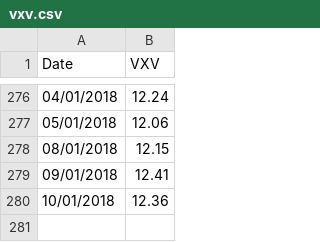
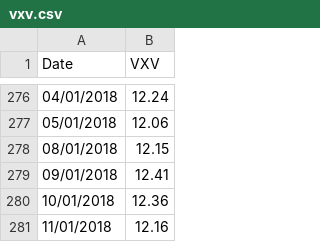
Before and after one commit to smartbing/longrun, a CSV file: data/vxv.csv, drawn as a sheet; only a part is shown, gaps mark what is left out.

```diff
--- a/data/vxv.csv
+++ b/data/vxv.csv
@@ -280 +280,2 @@ Date,VXV
 10/01/2018,12.36
+11/01/2018,12.16
```
Also changed, not shown: data/vxmt.csv.
